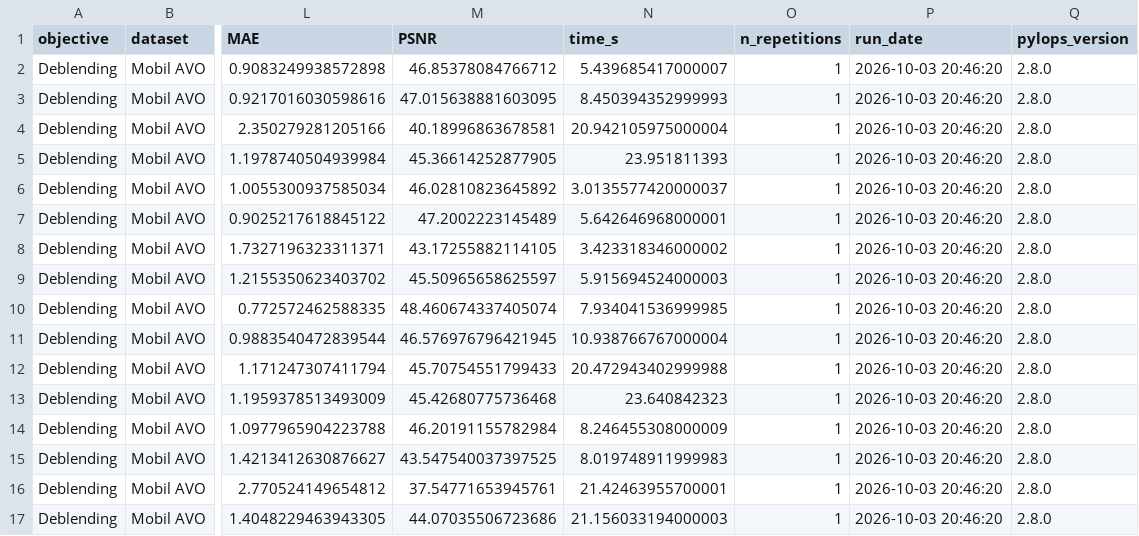
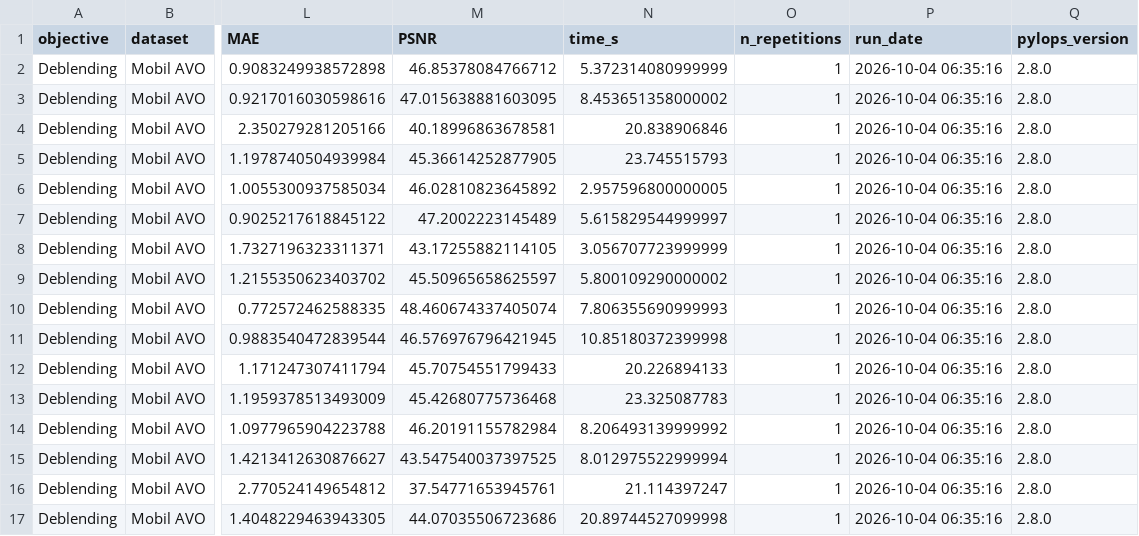
Before and after one commit to PyLops/pylops-benchmarks, a CSV file: results/seismic_deblending.csv, drawn as a sheet; only a part is shown, gaps mark what is left out; the diff names each change by its address in the sheet, - before the commit and + after, or states it on an @@ line.

```diff
--- a/results/seismic_deblending.csv
+++ b/results/seismic_deblending.csv
-N2 (time_s): 5.439685417000007
+N2 (time_s): 5.372314080999999
-P2:P17 (run_date): 2026-10-03 20:46:20
+P2:P17 (run_date): 2026-10-04 06:35:16
-N3 (time_s): 8.450394352999993
+N3 (time_s): 8.453651358000002
-N4 (time_s): 20.942105975000004
+N4 (time_s): 20.838906846
-N5 (time_s): 23.951811393
+N5 (time_s): 23.745515793
-N6 (time_s): 3.0135577420000037
+N6 (time_s): 2.957596800000005
-N7 (time_s): 5.642646968000001
+N7 (time_s): 5.615829544999997
-N8 (time_s): 3.423318346000002
+N8 (time_s): 3.056707723999999
-N9 (time_s): 5.915694524000003
+N9 (time_s): 5.800109290000002
-N10 (time_s): 7.934041536999985
+N10 (time_s): 7.806355690999993
-N11 (time_s): 10.938766767000004
+N11 (time_s): 10.85180372399998
-N12 (time_s): 20.472943402999988
+N12 (time_s): 20.226894133
-N13 (time_s): 23.640842323
+N13 (time_s): 23.325087783
-N14 (time_s): 8.246455308000009
+N14 (time_s): 8.206493139999992
-N15 (time_s): 8.019748911999983
+N15 (time_s): 8.012975522999994
-N16 (time_s): 21.42463955700001
+N16 (time_s): 21.114397247
-N17 (time_s): 21.156033194000003
+N17 (time_s): 20.89744527099998
```
Also changed, not shown: results/seismic_interpolation.csv, 1 other file.
